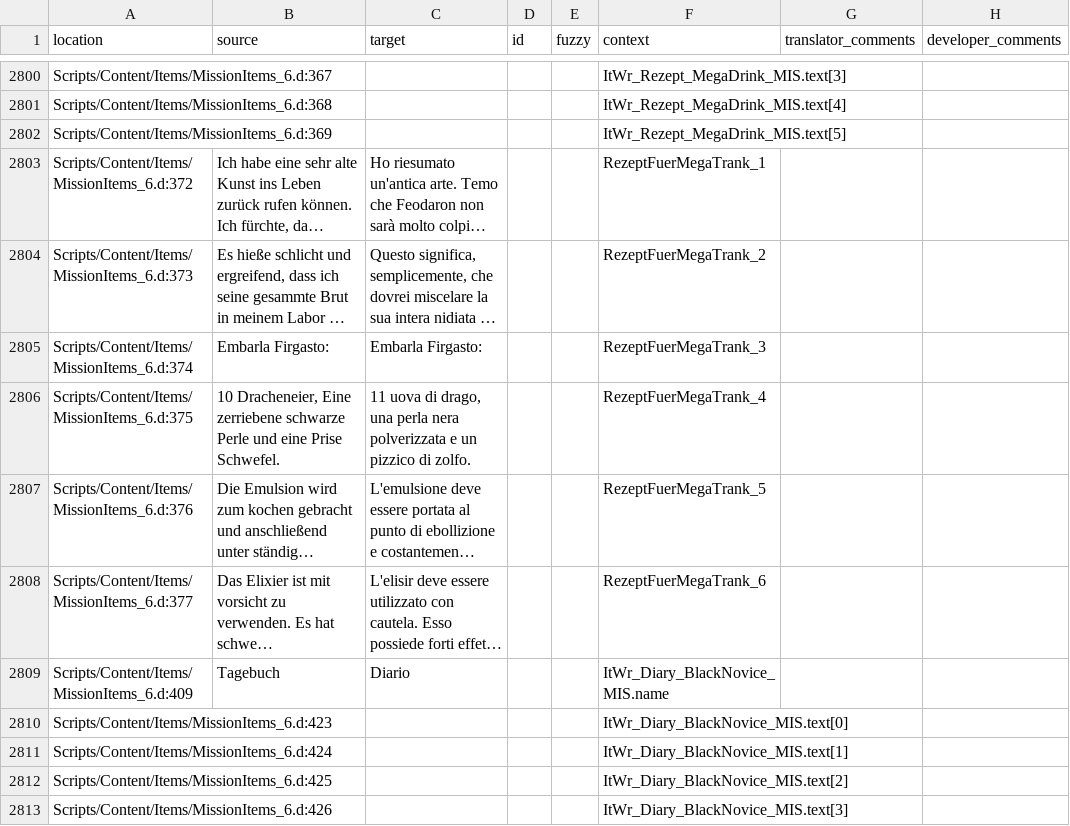
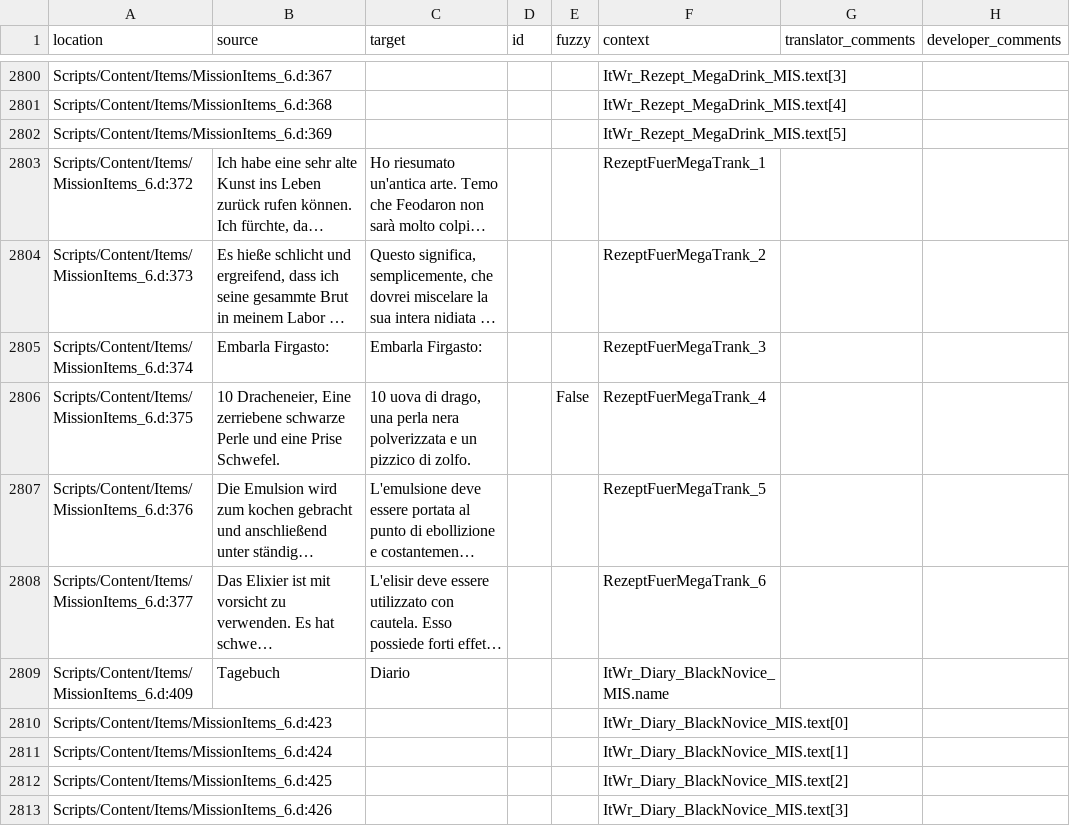
Before and after one commit to auronen/Gothic-2-localization, a CSV file: .translations/it/Items.csv, drawn as a sheet; only a part is shown, gaps mark what is left out; long unchanged cells end in …; the diff names each change by its address in the sheet, - before the commit and + after, or states it on an @@ line.

Commit message:
Translated using Weblate (Italian)
Currently translated at 36.9% (1437 of 3892 strings)

Translation: Gothic 2: Night of the Raven/Items
Translate-URL: http://weblate.cokoliv.eu/projects/gothic-2-night-of-the-raven/items/it/

```diff
--- a/.translations/it/Items.csv
+++ b/.translations/it/Items.csv
-C2806 (target): 11 uova di…
+C2806 (target): 10 uova di…
-E2806 (fuzzy): (empty)
+E2806 (fuzzy): False
```
